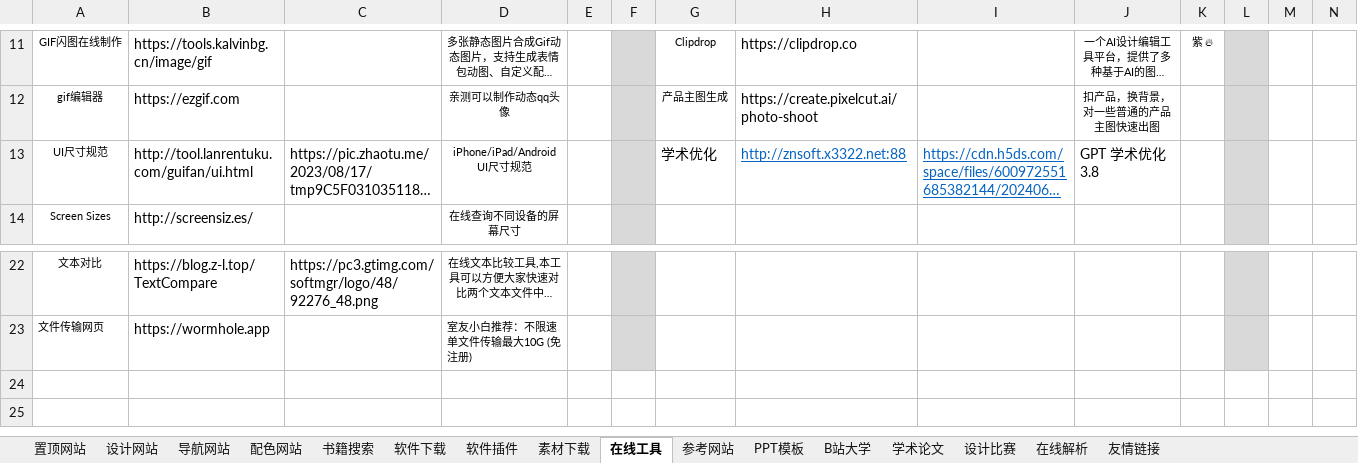
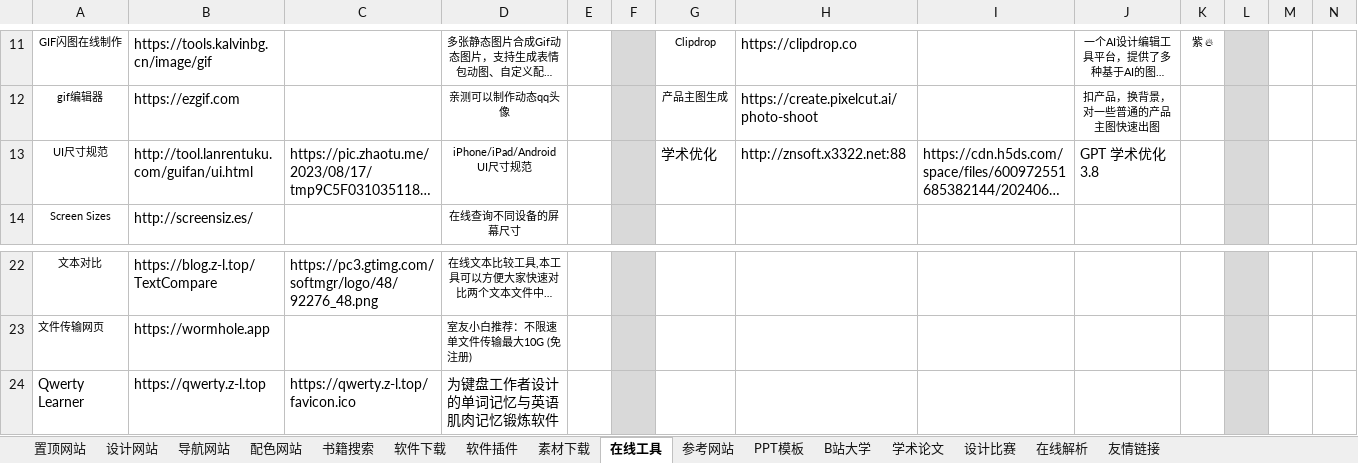
Before and after one commit to xiaolongmr/dh, an Excel workbook: zl.xlsx, sheet 在线工具, drawn as a sheet; only a part is shown, gaps mark what is left out; long unchanged cells end in …; values as stored, in another font and other column widths than the file's, no borders; rows hold the shown columns only; the diff names each change by its address in the sheet, - before the commit and + after, or states it on an @@ line.

```diff
--- a/zl.xlsx (sheet 在线工具)
+++ b/zl.xlsx (sheet 在线工具)
@@ H13:I13 underline: on → off, text colour: #0563C1 → black @@
+row 24: Qwerty Learner | https://qwerty.z-l.top | https://qwerty.z-l.top/favicon.ico | 为键盘工作者设计的单词记忆与英语肌肉记忆锻炼软件
```
Also changed, not shown: sheet 在线解析, sheet 素材下载, sheet 置顶网站, 6 other files.
